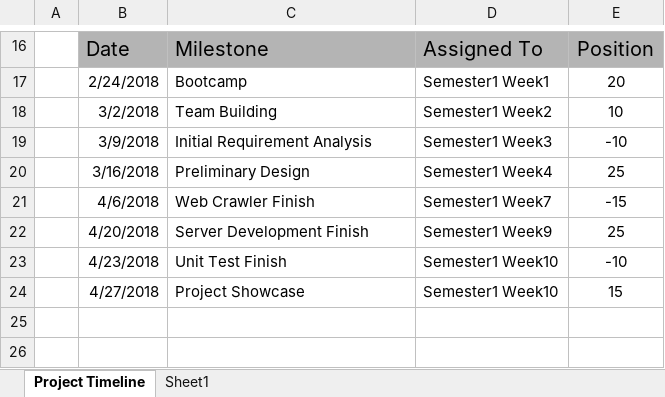
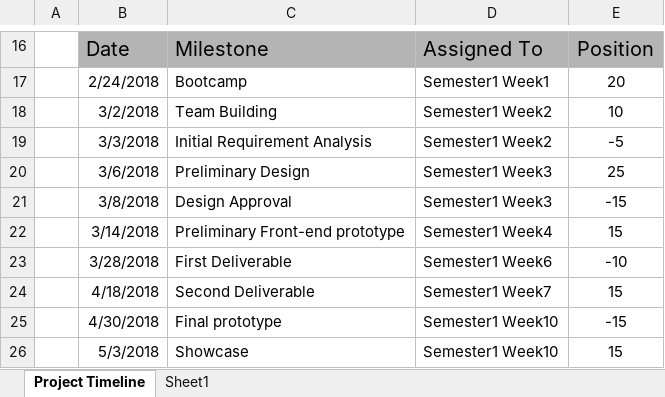
Before and after one commit to CHIIA/CHIIA-NLP, an Excel workbook: Docs/milestone.xlsx, sheet Project Timeline, drawn as a sheet; only a part is shown, gaps mark what is left out; values as stored, in another font and other column widths than the file's, no borders; charts and pictures and table styles not drawn; removed rows and columns are numbered as before the commit, all else as after; the diff names each change by its address in the sheet, - before the commit and + after, or states it on an @@ line.

Commit message:
update milestone

```diff
--- a/Docs/milestone.xlsx (sheet Project Timeline)
+++ b/Docs/milestone.xlsx (sheet Project Timeline)
-B19: 3/9/2018
+B19: 3/3/2018
-D19: Semester1 Week3
+D19: Semester1 Week2
-E19: -10
+E19: -5
-B20: 3/16/2018
+B20: 3/6/2018
-D20: Semester1 Week4
+D20: Semester1 Week3
-B21: 4/6/2018
+B21: 3/8/2018
-C21: Web Crawler Finish
+C21: Design Approval
-D21: Semester1 Week7
+D21: Semester1 Week3
-row 22:  | 4/20/2018 | Server Development Finish | Semester1 Week9 | 25
+row 22:  | 3/14/2018 | Preliminary Front-end prototype | Semester1 Week4 | 15
-B23: 4/23/2018
+B23: 3/28/2018
-C23: Unit Test Finish
+C23: First Deliverable
-D23: Semester1 Week10
+D23: Semester1 Week6
+row 24:  | 4/18/2018 | Second Deliverable | Semester1 Week7 | 15
+row 25:  | 4/30/2018 | Final prototype | Semester1 Week10 | -15
-B26: 4/27/2018
+B26: 5/3/2018
-C26: Project Showcase
+C26: Showcase
```
Also changed, not shown: charts or pictures.
